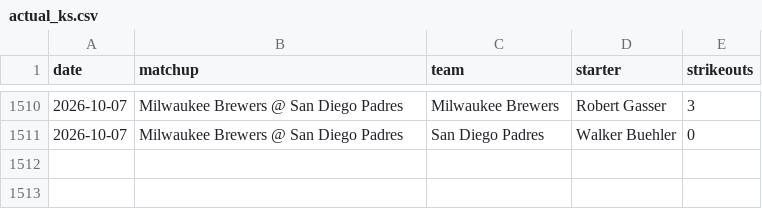
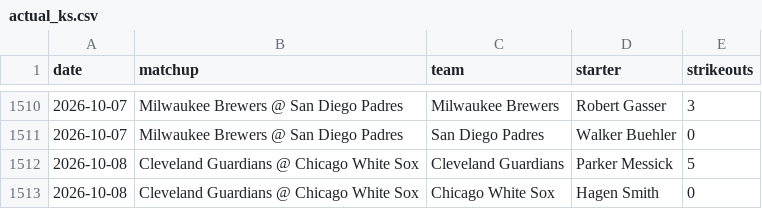
Before and after one commit to edwardk38/bump-engine, a CSV file: data/actual_ks.csv, drawn as a sheet; only a part is shown, gaps mark what is left out.

```diff
--- a/data/actual_ks.csv
+++ b/data/actual_ks.csv
@@ -1511 +1511,3 @@ date,matchup,team,starter,strikeouts
 2026-10-07,Milwaukee Brewers @ San Diego Padres,San Diego Padres,Walker Buehler,0
+2026-10-08,Cleveland Guardians @ Chicago White Sox,Cleveland Guardians,Parker Messick,5
+2026-10-08,Cleveland Guardians @ Chicago White Sox,Chicago White Sox,Hagen Smith,0
```
Also changed, not shown: 4 other files.
